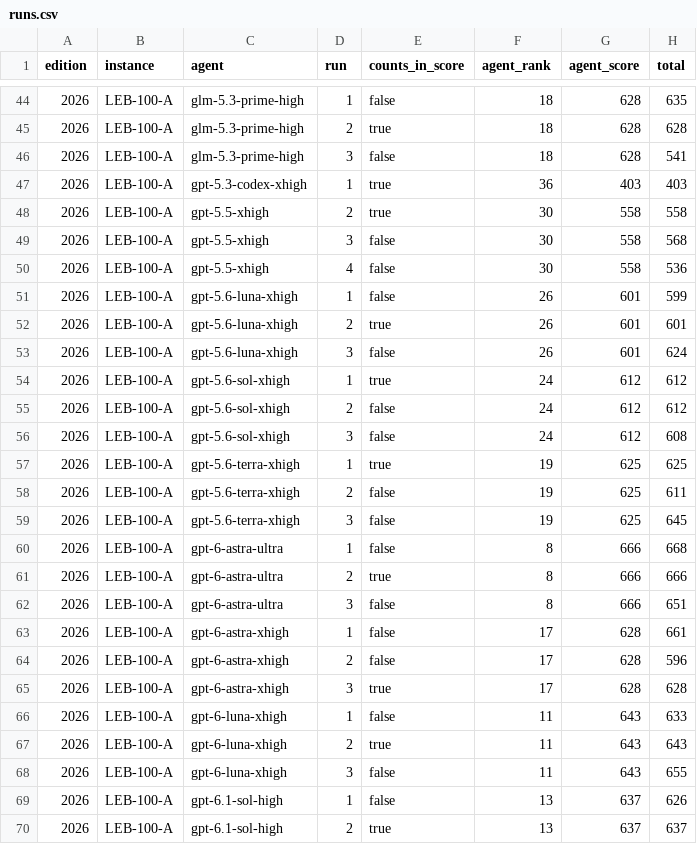
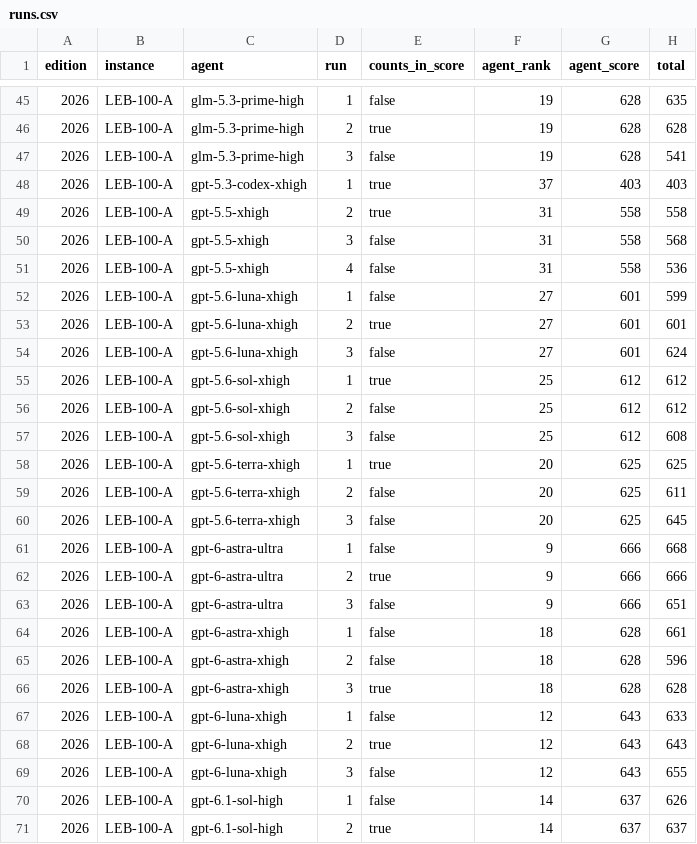
Before and after one commit to samirhvbr/ai-benchmark, a CSV file: results/runs.csv, drawn as a sheet; only a part is shown, gaps mark what is left out; addresses are those after the commit; the diff covers the shown part only; the diff names each change by its address in the sheet, - before the commit and + after, or states it on an @@ line.

```diff
--- a/results/runs.csv
+++ b/results/runs.csv
-F45:F47 (agent_rank): 18
+F45:F47 (agent_rank): 19
-F48 (agent_rank): 36
+F48 (agent_rank): 37
-F49:F51 (agent_rank): 30
+F49:F51 (agent_rank): 31
-F52:F54 (agent_rank): 26
+F52:F54 (agent_rank): 27
-F55:F57 (agent_rank): 24
+F55:F57 (agent_rank): 25
-F58:F60 (agent_rank): 19
+F58:F60 (agent_rank): 20
-F61:F63 (agent_rank): 8
+F61:F63 (agent_rank): 9
-F64:F66 (agent_rank): 17
+F64:F66 (agent_rank): 18
-F67:F69 (agent_rank): 11
+F67:F69 (agent_rank): 12
-F70:F71 (agent_rank): 13
+F70:F71 (agent_rank): 14
```
Also changed, not shown: 1 added row and 63 edited cells elsewhere in this file, results/flaws.csv, 21 other files.
